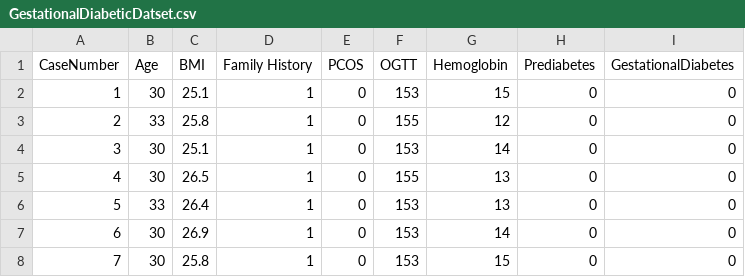
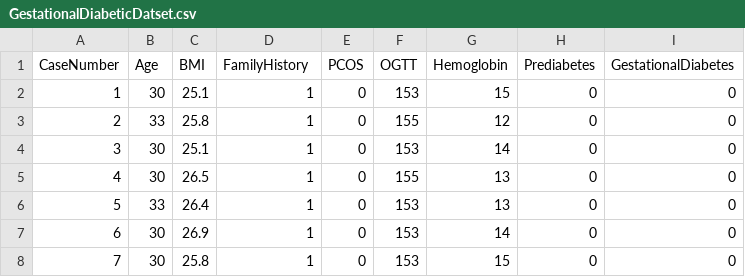
Before and after one commit to MoamenYousry/MultivariateAnalysis, a CSV file: GestationalDiabeticDatset.csv, drawn as a sheet; only a part is shown.

Commit message:
Update GestationalDiabeticDatset.csv

```diff
--- a/GestationalDiabeticDatset.csv
+++ b/GestationalDiabeticDatset.csv
@@ -1,2 +1,2 @@
-CaseNumber,Age,BMI,Family History,PCOS,OGTT,Hemoglobin,Prediabetes,GestationalDiabetes
+CaseNumber,Age,BMI,FamilyHistory,PCOS,OGTT,Hemoglobin,Prediabetes,GestationalDiabetes
 1,30,25.1,1,0,153,15,0,0
```
